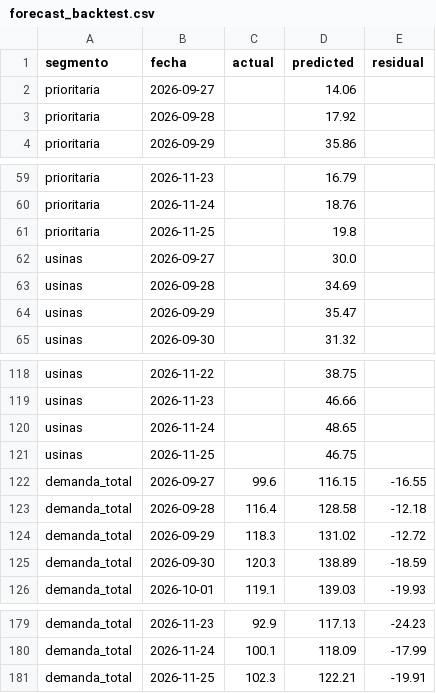
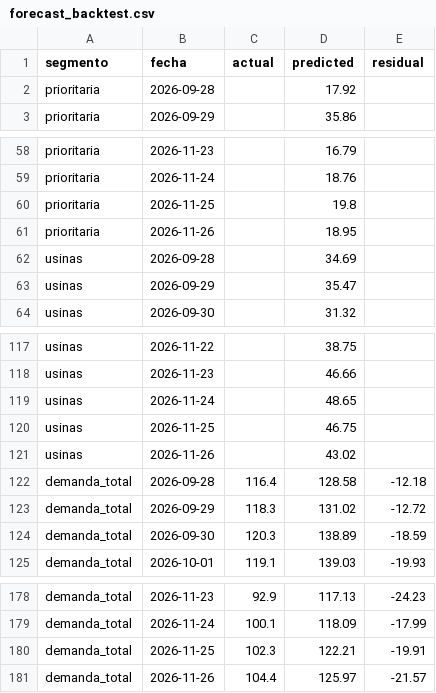
Before and after one commit to mpodeley/estado-red-gas, a CSV file: public/data/forecast_backtest.csv, drawn as a sheet; only a part is shown, gaps mark what is left out; removed rows and columns are numbered as before the commit, all else as after; the diff names each change by its address in the sheet, - before the commit and + after, or states it on an @@ line.

```diff
--- a/public/data/forecast_backtest.csv
+++ b/public/data/forecast_backtest.csv
-row 2: prioritaria | 2026-09-27 |  | 14.06
-row 62: usinas | 2026-09-27 |  | 30.0
+row 61: prioritaria | 2026-11-26 |  | 18.95
-row 122: demanda_total | 2026-09-27 | 99.6 | 116.15 | -16.55
+row 121: usinas | 2026-11-26 |  | 43.02
+row 181: demanda_total | 2026-11-26 | 104.4 | 125.97 | -21.57
```
Also changed, not shown: public/data/carga_datos.csv, public/data/daily.csv, 30 other files.
